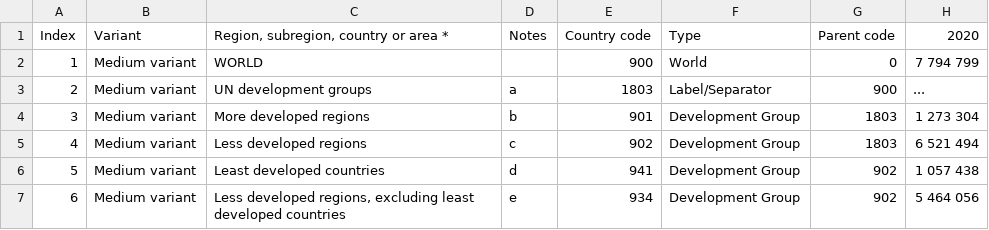
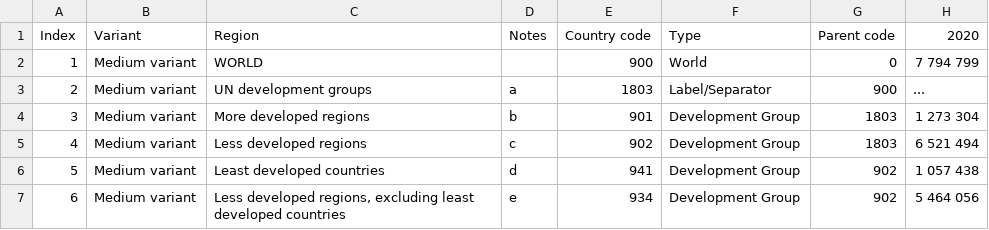
Before and after one commit to AbhinandanSingla/practicing-D3-js, a CSV file: WorldPopulation.csv, drawn as a sheet; only a part is shown; the diff names each change by its address in the sheet, - before the commit and + after, or states it on an @@ line.

```diff
--- a/WorldPopulation.csv
+++ b/WorldPopulation.csv
-C1: Region, subregion, country or area *
+C1: Region
```
Also changed, not shown: 6 other files.
